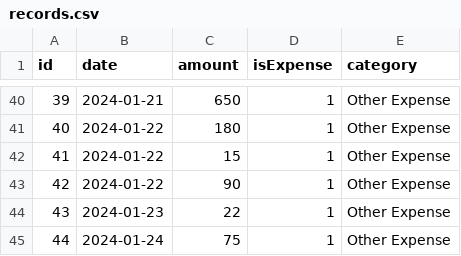
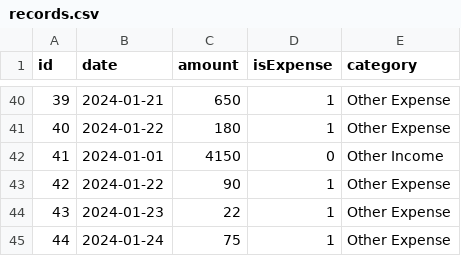
Before and after one commit to jialin-uwo/Financial-Ledger-Cpp, a CSV file: records.csv, drawn as a sheet; only a part is shown, gaps mark what is left out.

Commit message:
finish all

```diff
--- a/records.csv
+++ b/records.csv
@@ -41,3 +41,3 @@ id,date,amount,isExpense,category
 40,2024-01-22,180,1,Other Expense
-41,2024-01-22,15,1,Other Expense
+41,2024-01-01,4150,0,Other Income
 42,2024-01-22,90,1,Other Expense
```
